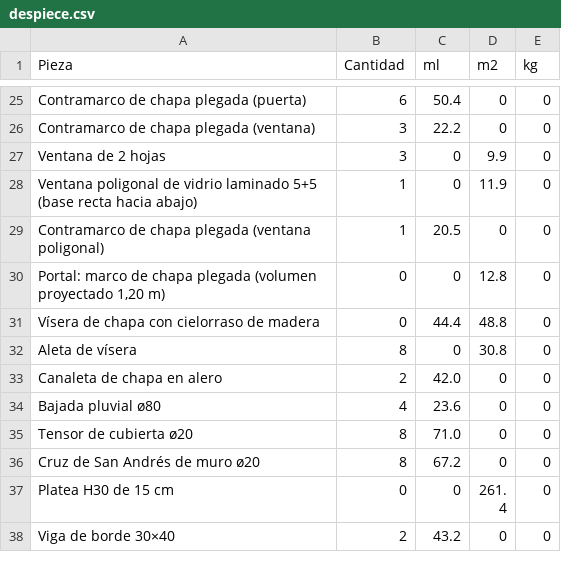
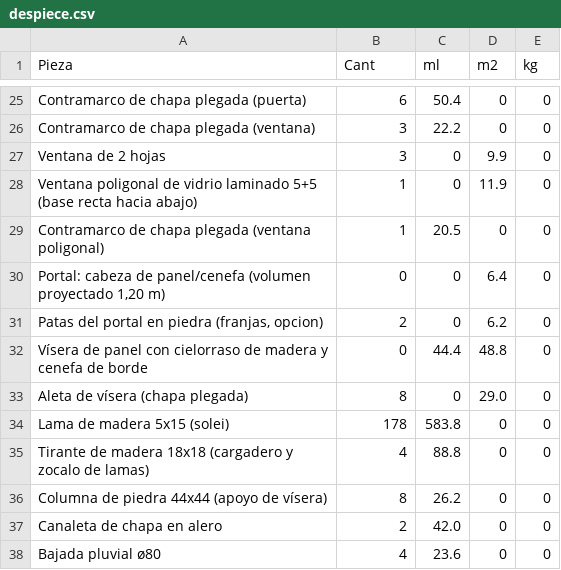
Before and after one commit to smartbuildinguruguay/Presupuestos, a CSV file: jcg-pedragosa-proyecto/nave-sur-detalle/despiece.csv, drawn as a sheet; only a part is shown, gaps mark what is left out; the shorter side is filled out with more unchanged rows; addresses are those after the commit; the diff names each change by its address in the sheet, - before the commit and + after, or states it on an @@ line.

```diff
--- a/jcg-pedragosa-proyecto/nave-sur-detalle/despiece.csv
+++ b/jcg-pedragosa-proyecto/nave-sur-detalle/despiece.csv
-B1: Cantidad
+B1: Cant
-A30 (Pieza): Portal: marco de chapa plegada (volumen proyectado…
+A30 (Pieza): Portal: cabeza de panel/cenefa (volumen proyectado…
-D30 (m2): 12.8
+D30 (m2): 6.4
+row 31: Patas del portal en piedra (franjas, opcion) | 2 | 0 | 6.2 | 0
-A32 (Pieza): Vísera de chapa con cielorraso de madera
+A32 (Pieza): Vísera de panel con cielorraso de madera y cenefa de borde
-A33 (Pieza): Aleta de vísera
+A33 (Pieza): Aleta de vísera (chapa plegada)
-D33 (m2): 30.8
+D33 (m2): 29.0
+row 34: Lama de madera 5x15 (solei) | 178 | 583.8 | 0 | 0
+row 35: Tirante de madera 18x18 (cargadero y zocalo de lamas) | 4 | 88.8 | 0 | 0
+row 36: Columna de piedra 44x44 (apoyo de vísera) | 8 | 26.2 | 0 | 0
```
Also changed, not shown: 6 other files.
